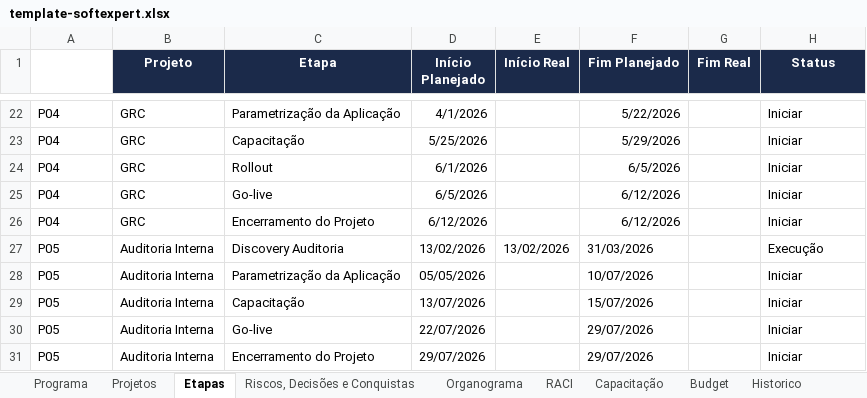
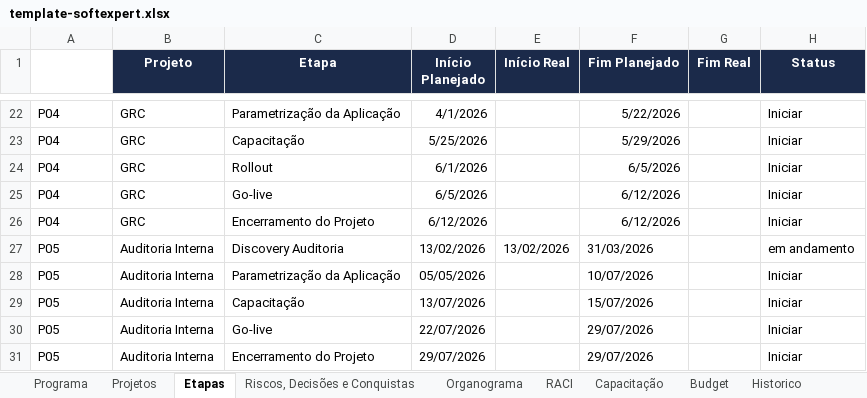
Before and after one commit to Lucas7Fernandes/Softexpert, an Excel workbook: template-softexpert.xlsx, sheet Etapas, drawn as a sheet; only a part is shown, gaps mark what is left out; values as stored, in another font and other column widths than the file's, no borders; the diff covers the shown part only; the diff names each change by its address in the sheet, - before the commit and + after, or states it on an @@ line.

```diff
--- a/template-softexpert.xlsx (sheet Etapas)
+++ b/template-softexpert.xlsx (sheet Etapas)
-H27 (Status): Execução
+H27 (Status): em andamento
```
Also changed, not shown: 14 edited cells elsewhere in this sheet.
